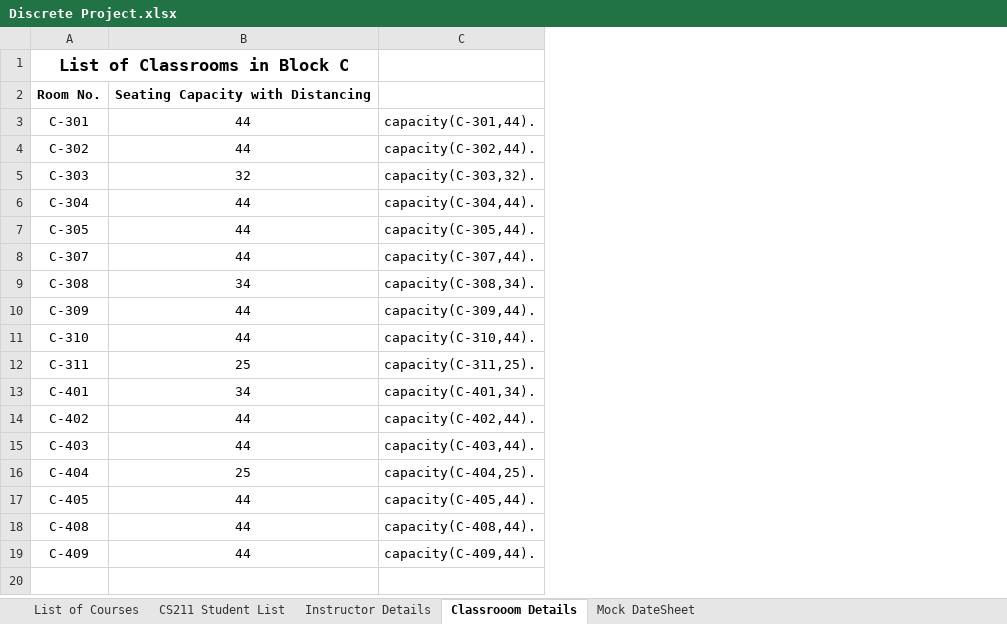
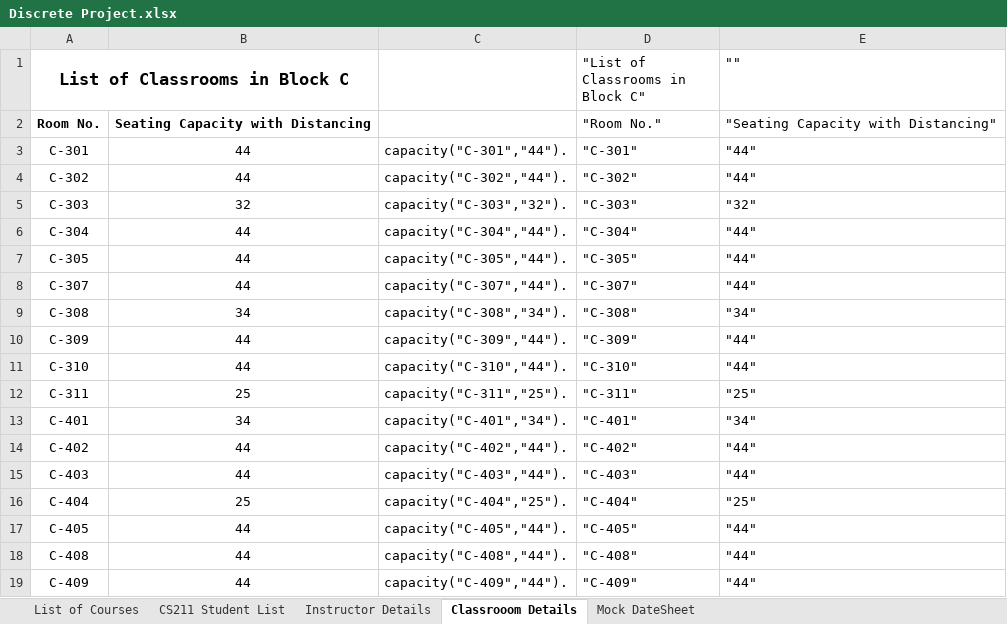
Before and after one commit to Chughtaie/Discrete, an Excel workbook: Discrete Project.xlsx, sheet Classrooom Details, drawn as a sheet; values as stored, in another font and other column widths than the file's, no borders; removed rows and columns are numbered as before the commit, all else as after; the diff names each change by its address in the sheet, - before the commit and + after, or states it on an @@ line.

```diff
--- a/Discrete Project.xlsx (sheet Classrooom Details)
+++ b/Discrete Project.xlsx (sheet Classrooom Details)
-column C, rows 3-19: capacity(C-301,44). | capacity(C-302,44). | capacity(C-303,32). | capacity(C-304,44). | capacity(C-305,44). | capacity(C-307,44). | capacity(C-308,34). | capacity(C-309,44). | capacity(C-310,44). | capacity(C-311,25). | capacity(C-401,34). | capacity(C-402,44). | capacity(C-403,44). | capacity(C-404,25). | capacity(C-405,44). | capacity(C-408,44). | capacity(C-409,44).
+column C, rows 3-19: capacity("C-301","44"). | capacity("C-302","44"). | capacity("C-303","32"). | capacity("C-304","44"). | capacity("C-305","44"). | capacity("C-307","44"). | capacity("C-308","34"). | capacity("C-309","44"). | capacity("C-310","44"). | capacity("C-311","25"). | capacity("C-401","34"). | capacity("C-402","44"). | capacity("C-403","44"). | capacity("C-404","25"). | capacity("C-405","44"). | capacity("C-408","44"). | capacity("C-409","44").
+column D ("List of Classrooms in Block C"), rows 2-19: "Room No." | "C-301" | "C-302" | "C-303" | "C-304" | "C-305" | "C-307" | "C-308" | "C-309" | "C-310" | "C-311" | "C-401" | "C-402" | "C-403" | "C-404" | "C-405" | "C-408" | "C-409"
+column E (""), rows 2-19: "Seating Capacity with Distancing" | "44" | "44" | "32" | "44" | "44" | "44" | "34" | "44" | "44" | "25" | "34" | "44" | "44" | "25" | "44" | "44" | "44"
```
Also changed, not shown: sheet CS211 Student List, sheet List of Courses, sheet Instructor Details.
